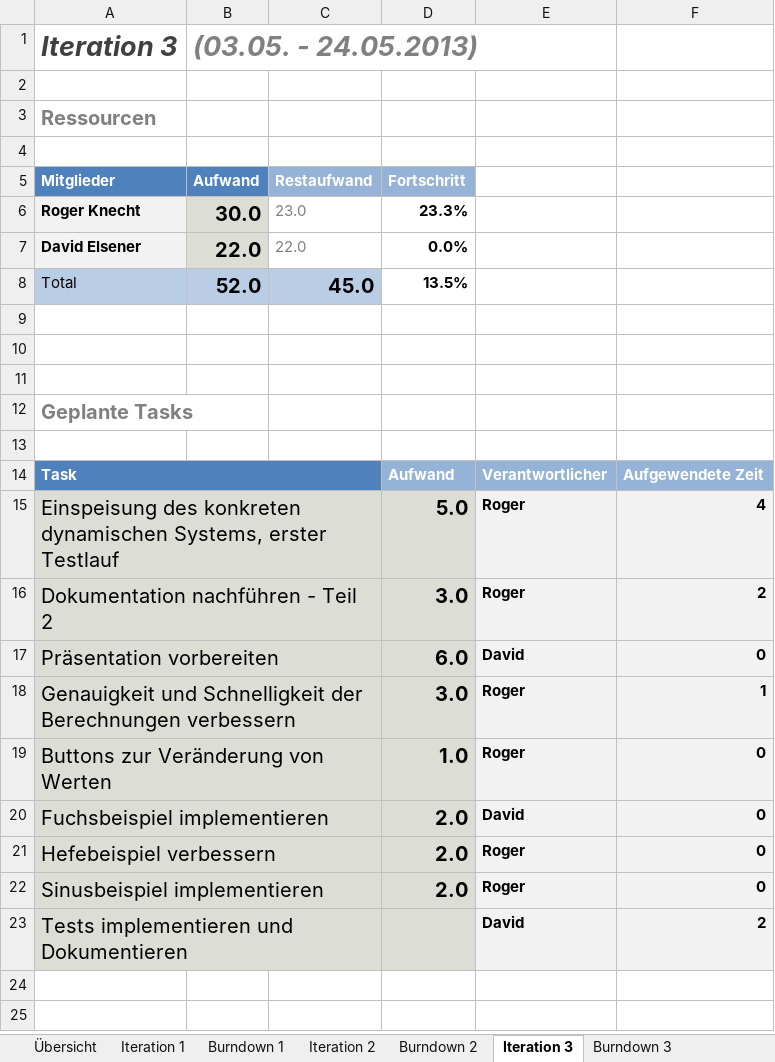
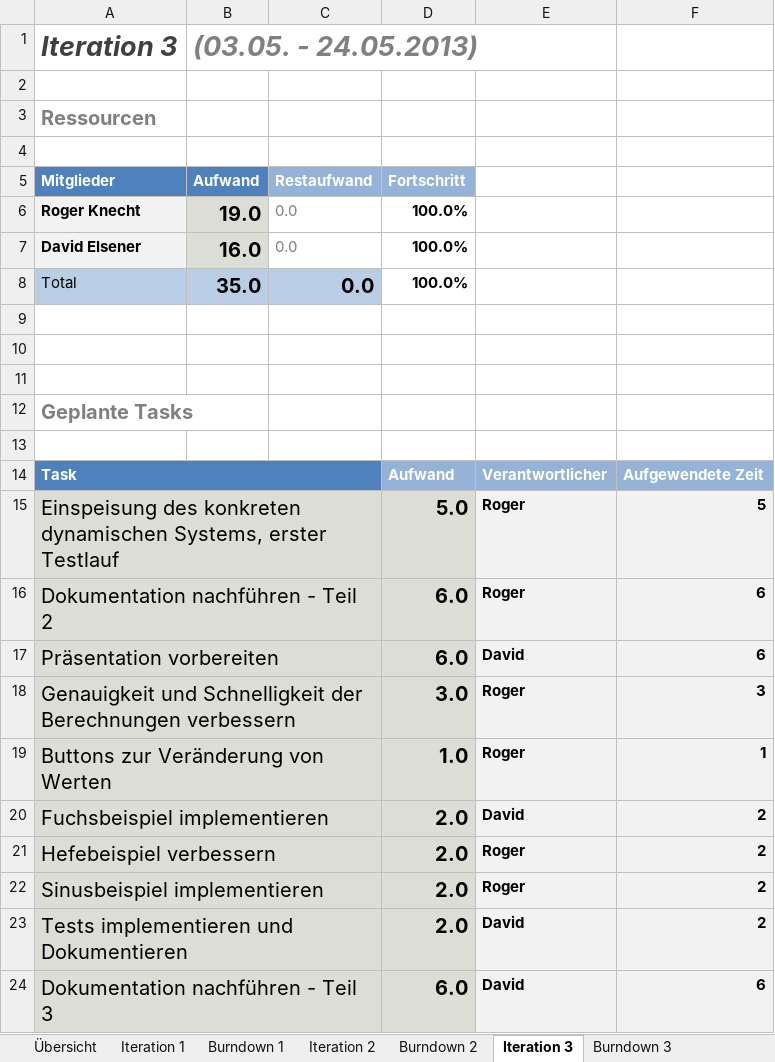
Before and after one commit to delsener/ch.zhaw.softwareprj2, an Excel workbook: prjplanning/projektplanung.xlsx, sheet Iteration 3, drawn as a sheet; values as stored, in another font and other column widths than the file's, no borders; conditional formats not drawn; the diff names each change by its address in the sheet, - before the commit and + after, or states it on an @@ line.

```diff
--- a/prjplanning/projektplanung.xlsx (sheet Iteration 3)
+++ b/prjplanning/projektplanung.xlsx (sheet Iteration 3)
-B6 (Aufwand): 30.0
+B6 (Aufwand): 19.0
-C6 (Restaufwand): 23.0
+C6 (Restaufwand): 0.0
-D6 (Fortschritt): 23.3%
+D6 (Fortschritt): 100.0%
-B7 (Aufwand): 22.0
+B7 (Aufwand): 16.0
-C7 (Restaufwand): 22.0
+C7 (Restaufwand): 0.0
-D7 (Fortschritt): 0.0%
+D7 (Fortschritt): 100.0%
-B8 (Aufwand): 52.0
+B8 (Aufwand): 35.0
-C8 (Restaufwand): 45.0
+C8 (Restaufwand): 0.0
-D8 (Fortschritt): 13.5%
+D8 (Fortschritt): 100.0%
-F15: 4
+F15: 5
-D16 (Fortschritt): 3.0
+D16 (Fortschritt): 6.0
-F16: 2
+F16: 6
-F17: 0
+F17: 6
-F18: 1
+F18: 3
-F19: 0
+F19: 1
-F20:F22: 0
+F20:F22: 2
-D23 (Fortschritt): (empty)
+D23 (Fortschritt): 2.0
+row 24: Dokumentation nachführen - Teil 3 |  |  | 6.0 | David | 6
```
Also changed, not shown: sheet Burndown 3, charts or pictures, 1 other file.
